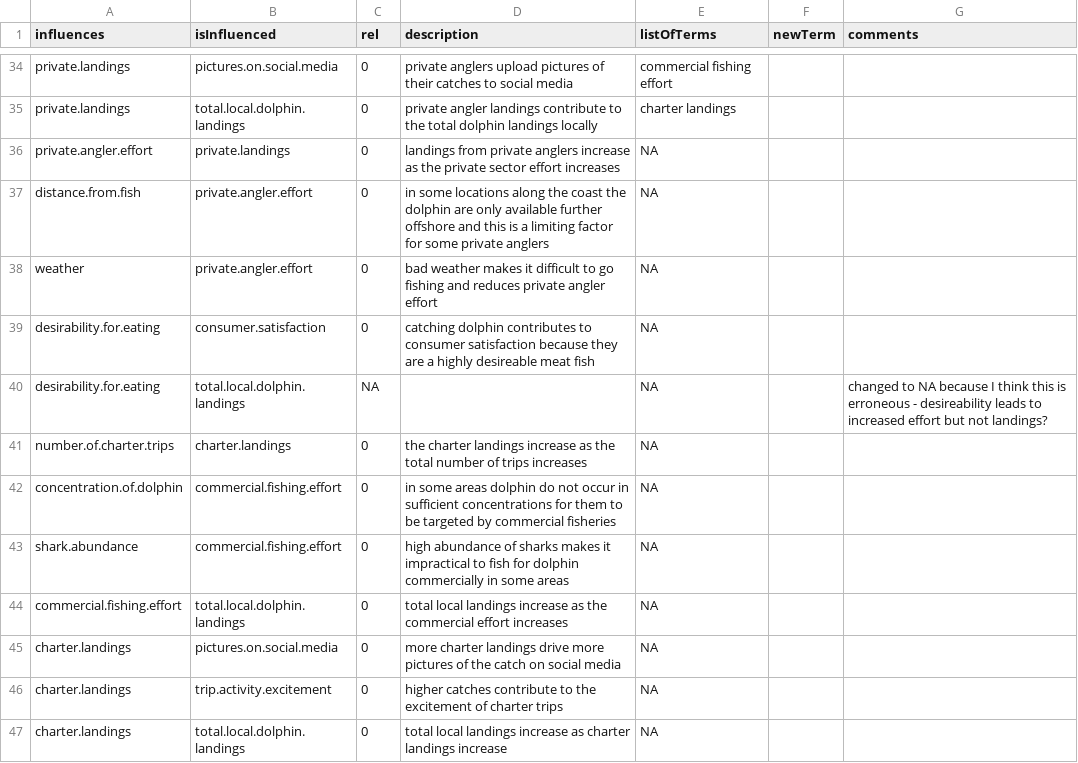
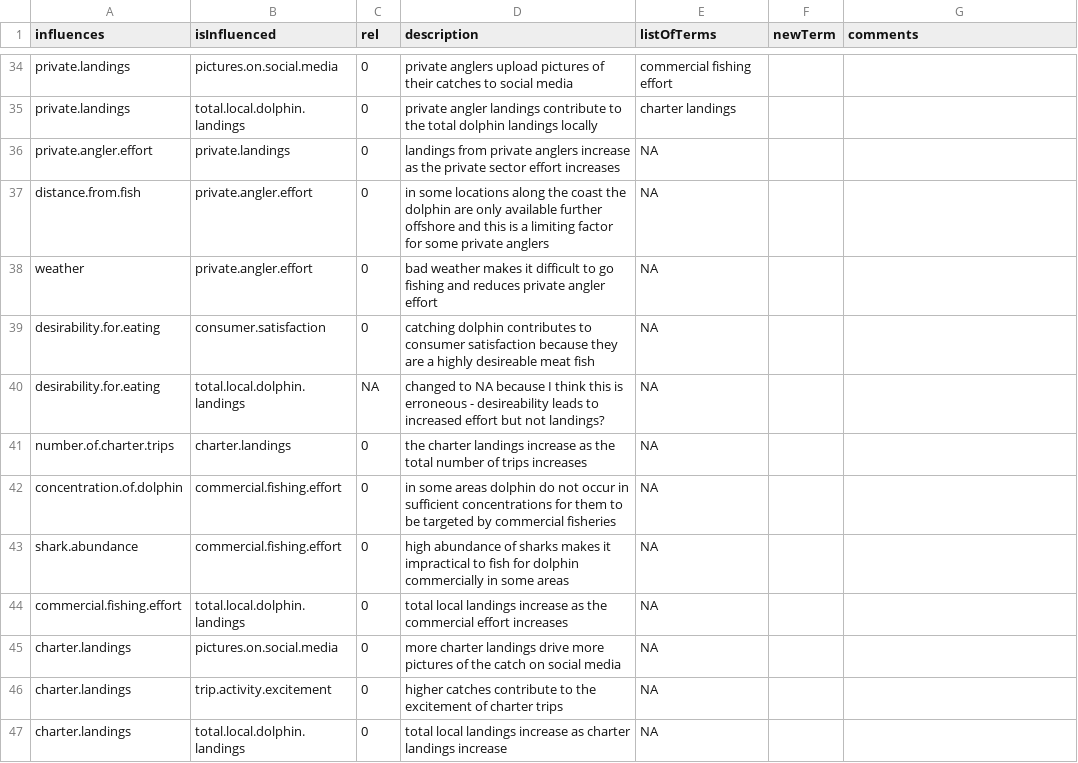
Before and after one commit to MandyKarnauskas-NOAA/dolphin-wahoo-participatory-models, a CSV file: VirginiaBeach_relationships_edited.csv, drawn as a sheet; only a part is shown, gaps mark what is left out.

```diff
--- a/VirginiaBeach_relationships_edited.csv
+++ b/VirginiaBeach_relationships_edited.csv
@@ -39,3 +39,3 @@ weather,private.angler.effort,0,bad weather makes it difficult to go fishing and
 desirability.for.eating,consumer.satisfaction,0,catching dolphin contributes to consumer satisfaction because they are a highly desireable meat fish,NA,,
-desirability.for.eating,total.local.dolphin.landings,NA,,NA,,changed to NA because I think this is erroneous - desireability leads to increased effort but not landings?
+desirability.for.eating,total.local.dolphin.landings,NA,changed to NA because I think this is erroneous - desireability leads to increased effort but not landings? ,NA,,
 number.of.charter.trips,charter.landings,0,the charter landings increase as the total number of trips increases,NA,,
```
Also changed, not shown: 13 other files.
